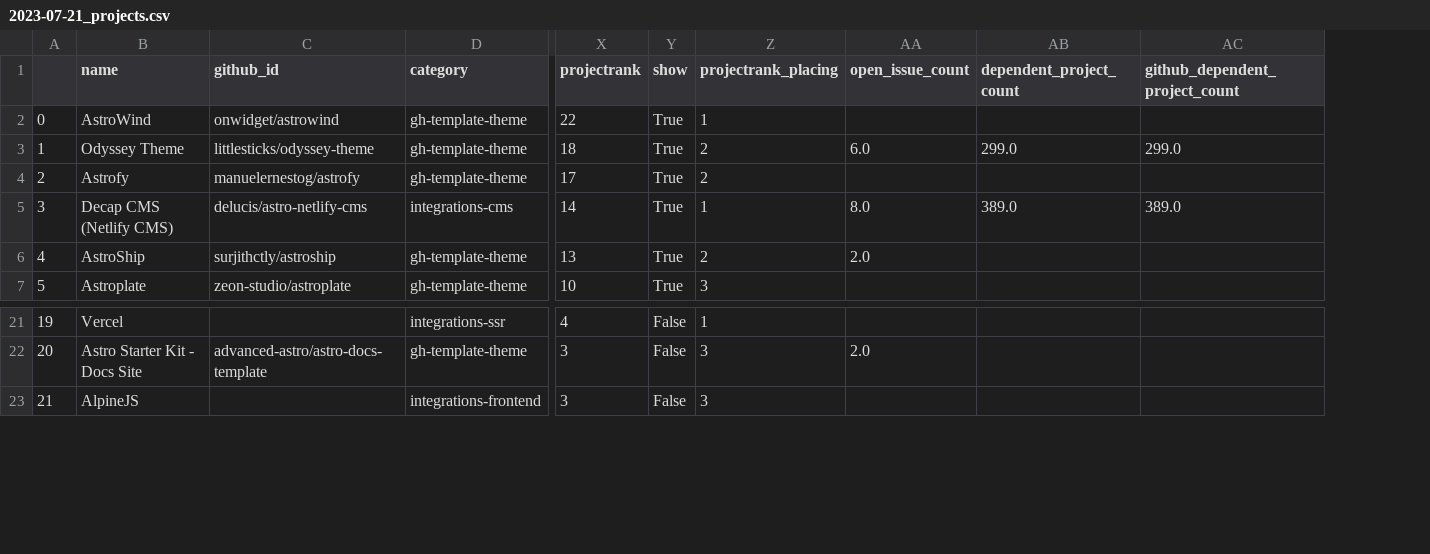
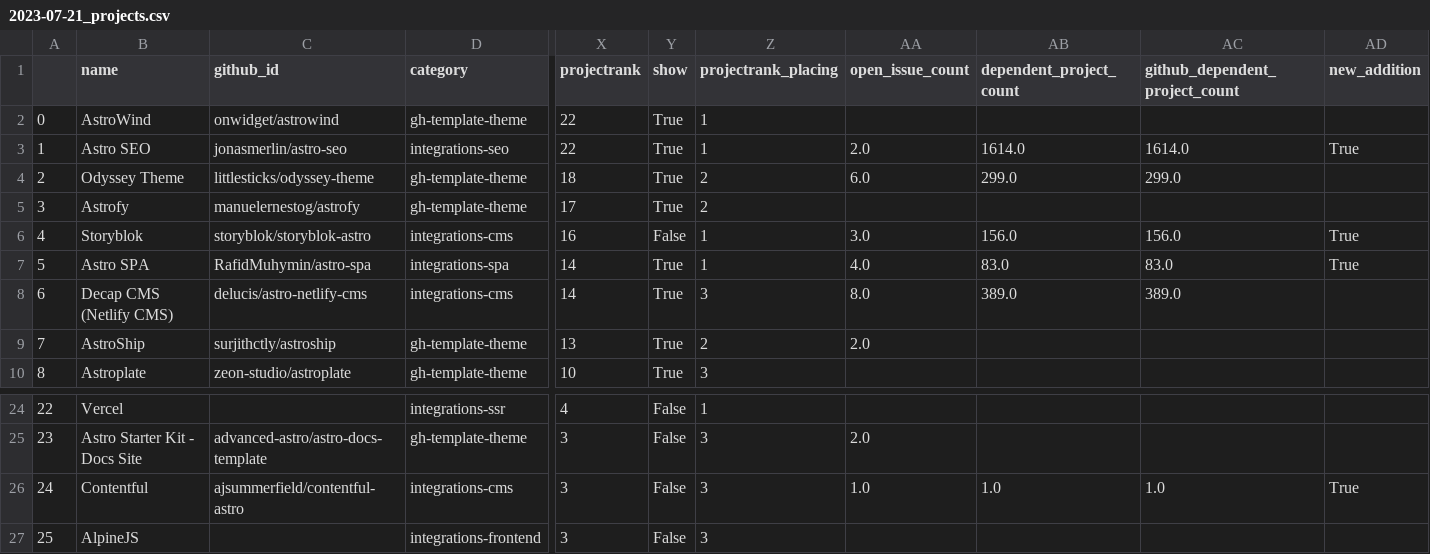
Before and after one commit to fkromer/best-of-astro, a CSV file: history/2023-07-21_projects.csv, drawn as a sheet; only a part is shown, gaps mark what is left out; addresses are those after the commit; rows hold the shown columns only; the diff names each change by its address in the sheet, - before the commit and + after, or states it on an @@ line.

```diff
--- a/history/2023-07-21_projects.csv
+++ b/history/2023-07-21_projects.csv
+column AD (new_addition), empty
+row 3: 1 | Astro SEO | jonasmerlin/astro-seo | integrations-seo | 22 | True | 1 | 2.0 | 1614.0 | 1614.0 | True
@@ column A renumbered from row 4 down @@
+row 6: 4 | Storyblok | storyblok/storyblok-astro | integrations-cms | 16 | False | 1 | 3.0 | 156.0 | 156.0 | True
+row 7: 5 | Astro SPA | RafidMuhymin/astro-spa | integrations-spa | 14 | True | 1 | 4.0 | 83.0 | 83.0 | True
-Z8 (projectrank_placing): 1
+Z8 (projectrank_placing): 3
+row 26: 24 | Contentful | ajsummerfield/contentful-astro | integrations-cms | 3 | False | 3 | 1.0 | 1.0 | 1.0 | True
```
Also changed, not shown: 3 other files.
